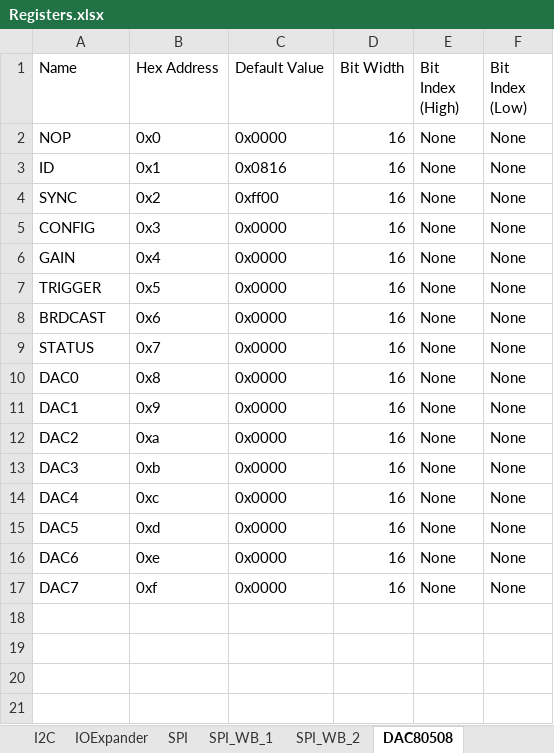
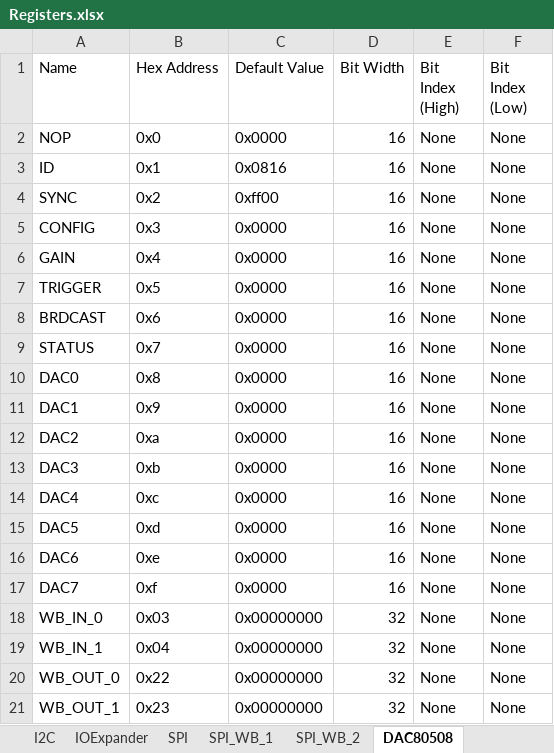
Before and after one commit to lucask07/covg_fpga, an Excel workbook: Registers.xlsx, sheet DAC80508, drawn as a sheet; values as stored, in another font and other column widths than the file's, no borders; the diff names each change by its address in the sheet, - before the commit and + after, or states it on an @@ line.

```diff
--- a/Registers.xlsx (sheet DAC80508)
+++ b/Registers.xlsx (sheet DAC80508)
+row 18: WB_IN_0 | 0x03 | 0x00000000 | 32 | None | None
+row 19: WB_IN_1 | 0x04 | 0x00000000 | 32 | None | None
+row 20: WB_OUT_0 | 0x22 | 0x00000000 | 32 | None | None
+row 21: WB_OUT_1 | 0x23 | 0x00000000 | 32 | None | None
```
Also changed, not shown: 2 other files.
